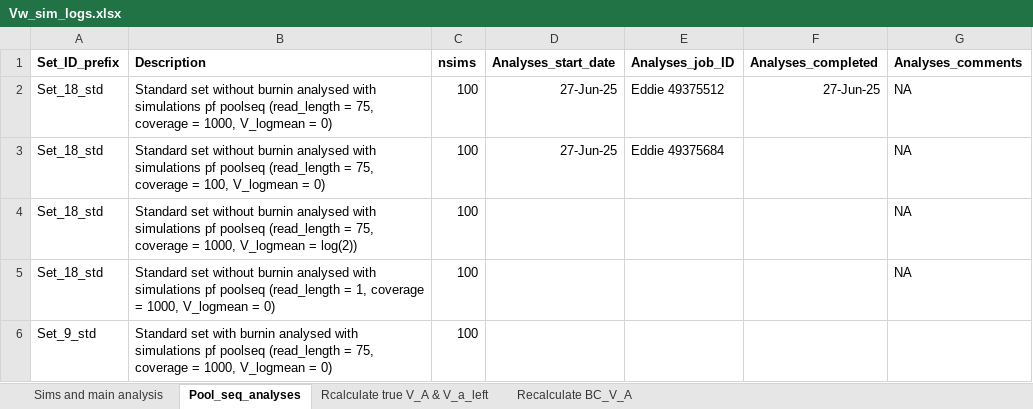
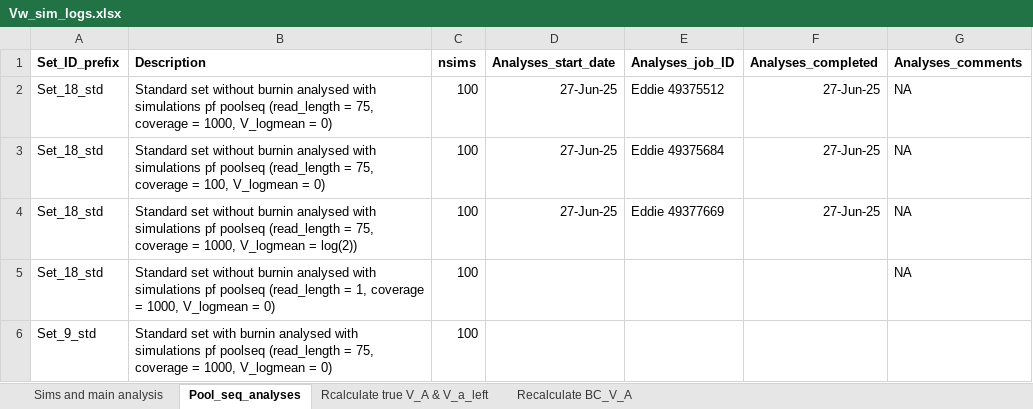
Before and after one commit to manas-ga/Va_simulations, an Excel workbook: 3_logs/Vw_sim_logs.xlsx, sheet Pool_seq_analyses, drawn as a sheet; values as stored, in another font and other column widths than the file's, no borders; the diff names each change by its address in the sheet, - before the commit and + after, or states it on an @@ line.

```diff
--- a/3_logs/Vw_sim_logs.xlsx (sheet Pool_seq_analyses)
+++ b/3_logs/Vw_sim_logs.xlsx (sheet Pool_seq_analyses)
-F3:F4 (Analyses_completed): (empty)
+F3:F4 (Analyses_completed): 27-Jun-25
-D4 (Analyses_start_date): (empty)
+D4 (Analyses_start_date): 27-Jun-25
-E4 (Analyses_job_ID): (empty)
+E4 (Analyses_job_ID): Eddie 49377669
```
Also changed, not shown: 1 other file.
